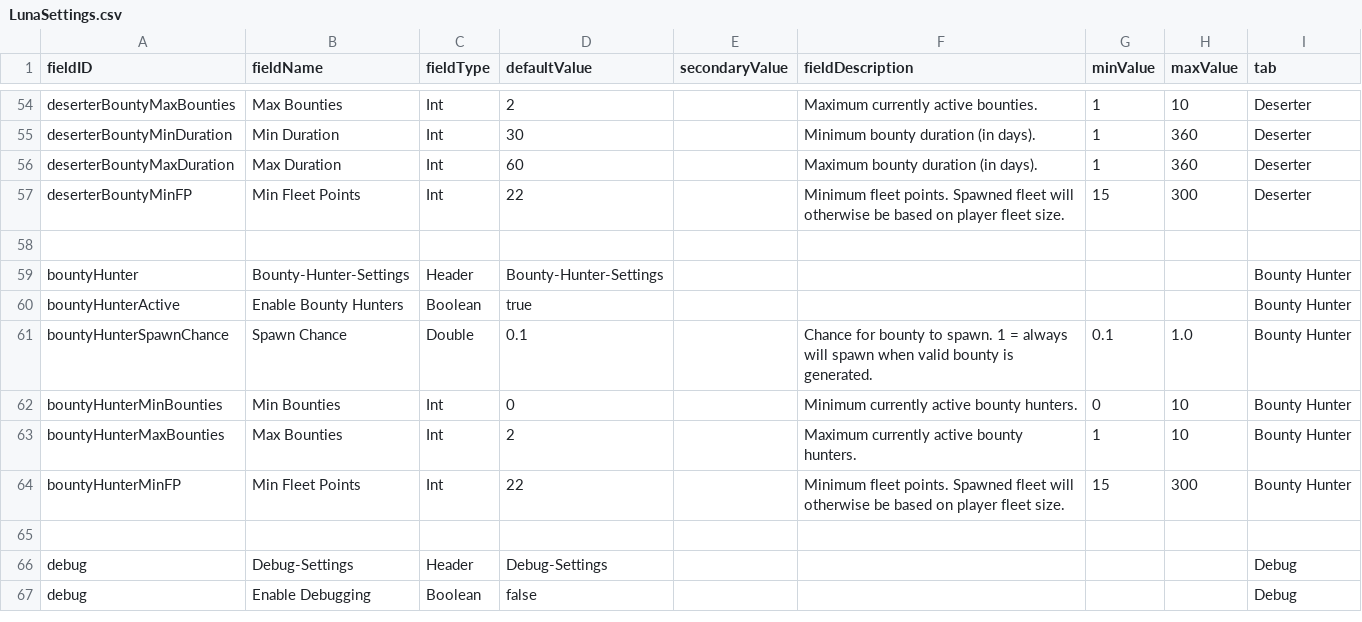
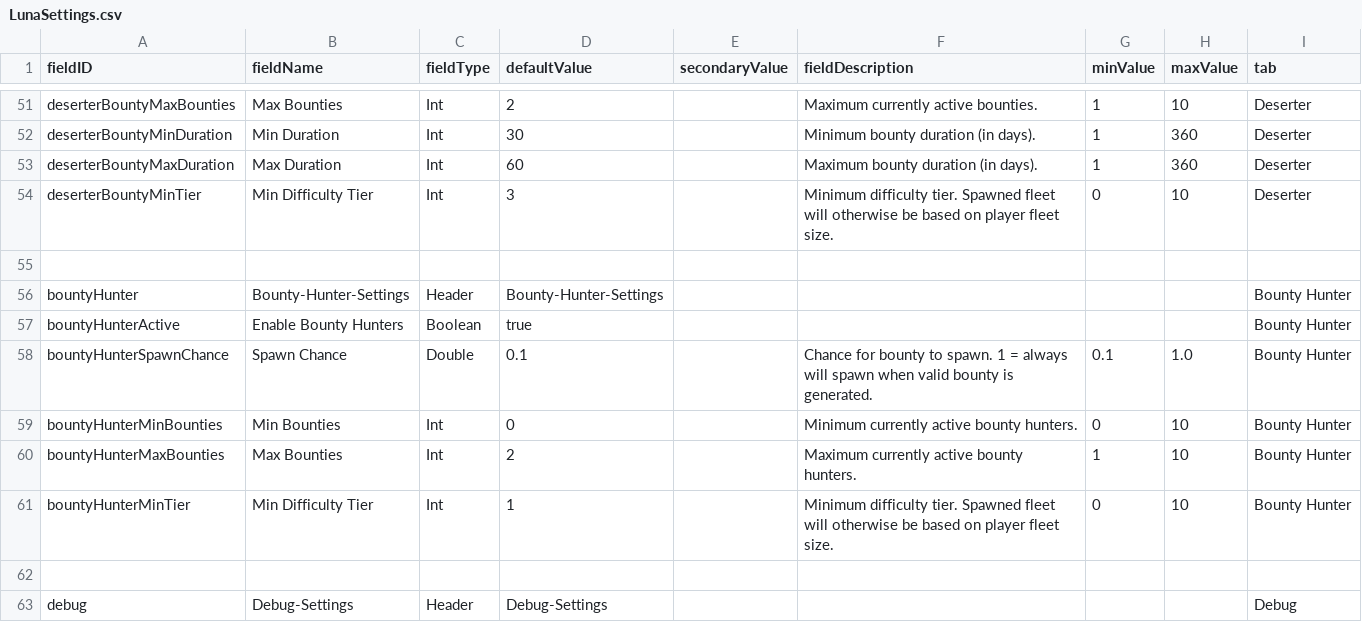
Before and after one commit to frakern/BountiesExpanded, a CSV file: data/config/LunaSettings.csv, drawn as a sheet; only a part is shown, gaps mark what is left out; the shorter side is filled out with more unchanged rows; the diff covers the shown part only.

Commit message:
Change bounty fleet size and reward scaling.

```diff
--- a/data/config/LunaSettings.csv
+++ b/data/config/LunaSettings.csv
@@ -56,3 +53,3 @@ deserterBountyMinDuration,Min Duration,Int,30,,Minimum bounty duration (in days)
 deserterBountyMaxDuration,Max Duration,Int,60,,Maximum bounty duration (in days).,1,360,Deserter
-deserterBountyMinFP,Min Fleet Points,Int,22,,Minimum fleet points. Spawned fleet will otherwise be based on player fleet size.,15,300,Deserter
+deserterBountyMinTier,Min Difficulty Tier,Int,3,,Minimum difficulty tier. Spawned fleet will otherwise be based on player fleet size.,0,10,Deserter
 
@@ -63,3 +60,3 @@ bountyHunterMinBounties,Min Bounties,Int,0,,Minimum currently active bounty hunt
 bountyHunterMaxBounties,Max Bounties,Int,2,,Maximum currently active bounty hunters.,1,10,Bounty Hunter
-bountyHunterMinFP,Min Fleet Points,Int,22,,Minimum fleet points. Spawned fleet will otherwise be based on player fleet size.,15,300,Bounty Hunter
+bountyHunterMinTier,Min Difficulty Tier,Int,1,,Minimum difficulty tier. Spawned fleet will otherwise be based on player fleet size.,0,10,Bounty Hunter
 
```
Also changed, not shown: 6 added rows and 9 removed rows elsewhere in this file, 14 other files.
